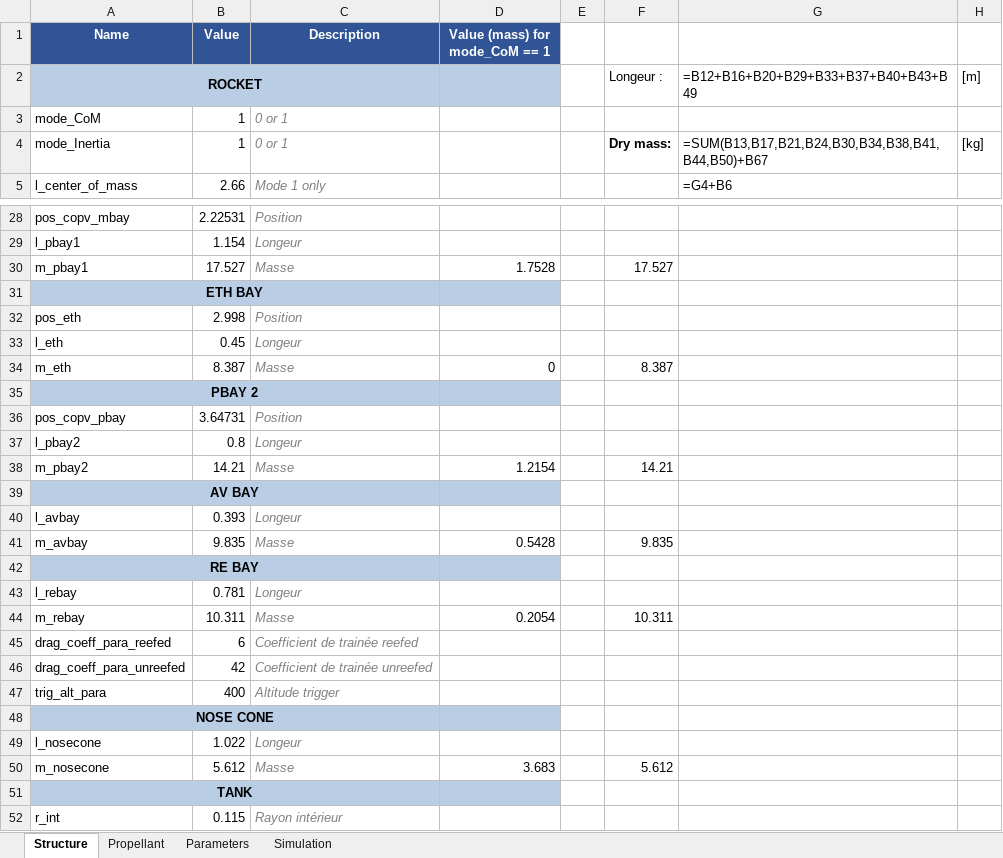
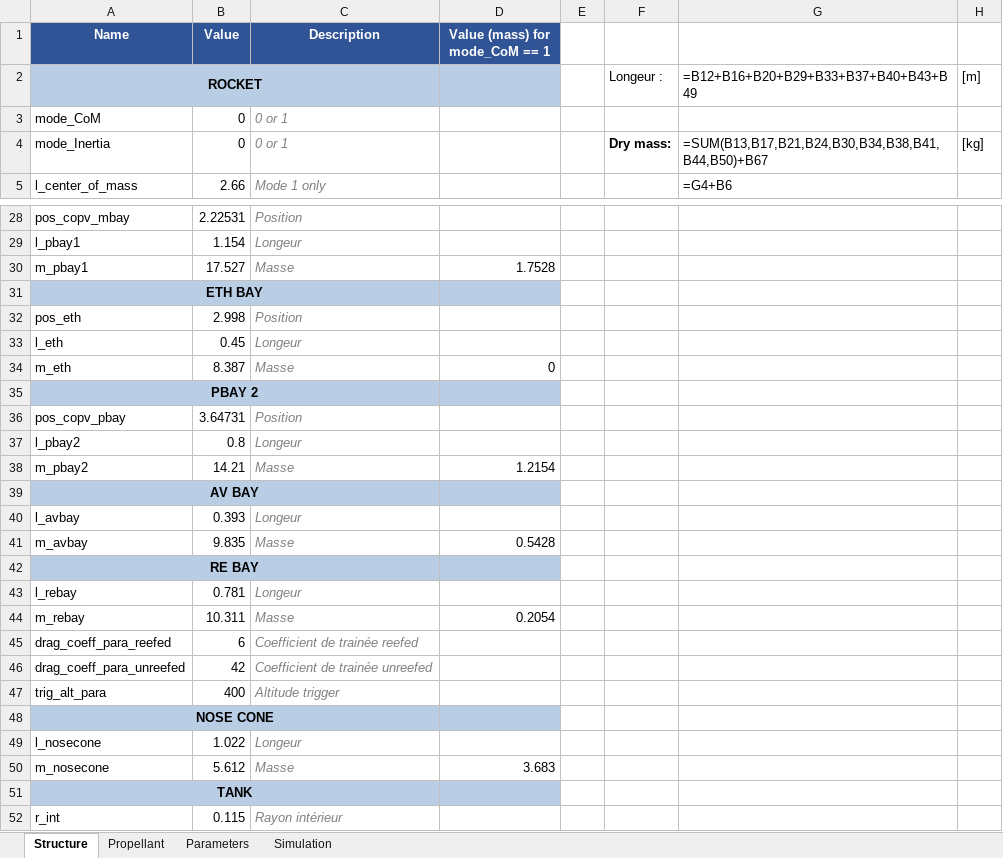
Before and after one commit to EPFLRocketTeam/2026_C_FD_SIM_Rocketpy, an Excel workbook: RocketPy_26/EuRoC_rapport/EuRoC_rapport.xlsx, sheet Structure, drawn as a sheet; only a part is shown, gaps mark what is left out; values as stored, in another font and other column widths than the file's, no borders; formulas without a stored value are shown as written; the diff covers the shown part only; the diff names each change by its address in the sheet, - before the commit and + after, or states it on an @@ line.

Commit message:
generate data for stability with and without shift

```diff
--- a/RocketPy_26/EuRoC_rapport/EuRoC_rapport.xlsx (sheet Structure)
+++ b/RocketPy_26/EuRoC_rapport/EuRoC_rapport.xlsx (sheet Structure)
-B3:B4 (Value): 1
+B3:B4 (Value): 0
-F30: 17.527
+F30: (empty)
-F34: 8.387
+F34: (empty)
-F38: 14.21
+F38: (empty)
-F41: 9.835
+F41: (empty)
-F44: 10.311
+F44: (empty)
-F50: 5.612
+F50: (empty)
```
Also changed, not shown: 4 edited cells elsewhere in this sheet, sheet Simulation, 10 other files.
